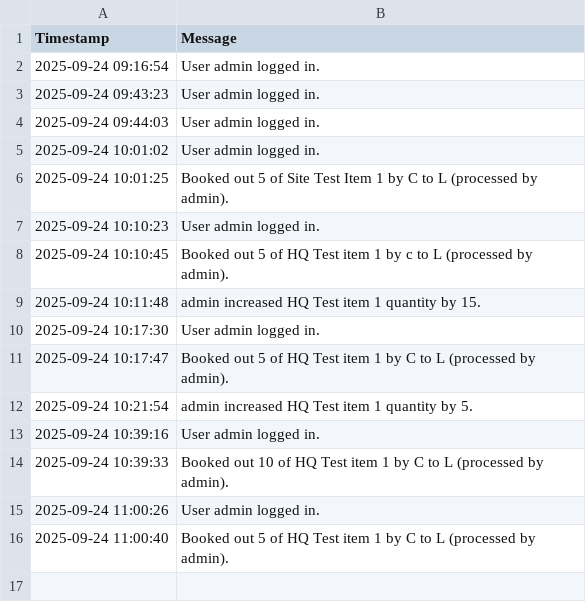
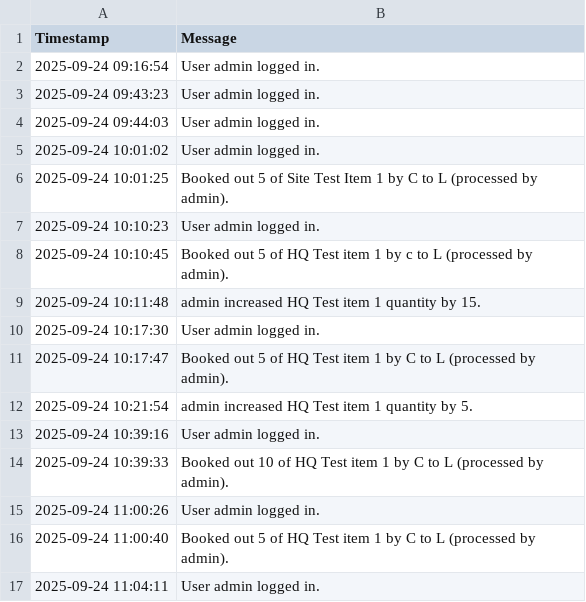
Before and after one commit to mrclubbe-git/App_Data, a CSV file: Data/event_log.csv, drawn as a sheet.

Commit message:
Append event log

```diff
--- a/Data/event_log.csv
+++ b/Data/event_log.csv
@@ -16 +16,2 @@ Timestamp,Message
 2025-09-24 11:00:40,Booked out 5 of HQ Test item 1 by C to L (processed by admin).
+2025-09-24 11:04:11,User admin logged in.
```
